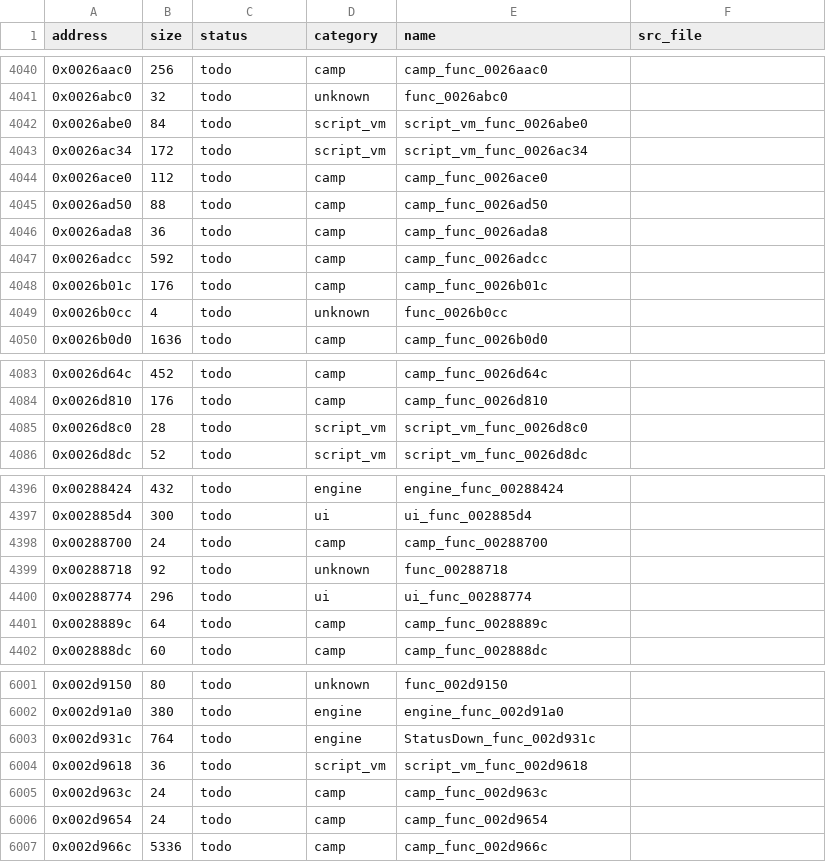
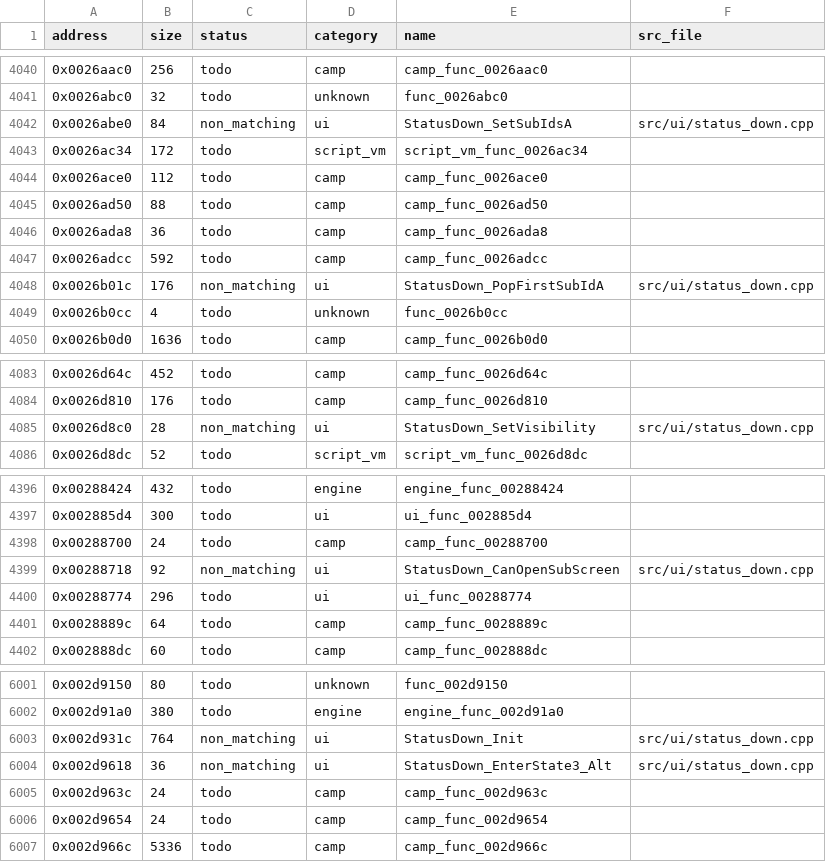
Before and after one commit to Guchdog/SMT4-decomp, a CSV file: config/functions.csv, drawn as a sheet; only a part is shown, gaps mark what is left out; the diff covers the shown part only.

Commit message:
feat(ui): decompile 43 functions from StatusDown.cpp (bottom-screen HUD)

```diff
--- a/config/functions.csv
+++ b/config/functions.csv
@@ -4041,3 +4041,3 @@ address,size,status,category,name,src_file
 0x0026abc0,32,todo,unknown,func_0026abc0,
-0x0026abe0,84,todo,script_vm,script_vm_func_0026abe0,
+0x0026abe0,84,non_matching,ui,StatusDown_SetSubIdsA,src/ui/status_down.cpp
 0x0026ac34,172,todo,script_vm,script_vm_func_0026ac34,
@@ -4047,3 +4047,3 @@ address,size,status,category,name,src_file
 0x0026adcc,592,todo,camp,camp_func_0026adcc,
-0x0026b01c,176,todo,camp,camp_func_0026b01c,
+0x0026b01c,176,non_matching,ui,StatusDown_PopFirstSubIdA,src/ui/status_down.cpp
 0x0026b0cc,4,todo,unknown,func_0026b0cc,
@@ -4084,3 +4084,3 @@ address,size,status,category,name,src_file
 0x0026d810,176,todo,camp,camp_func_0026d810,
-0x0026d8c0,28,todo,script_vm,script_vm_func_0026d8c0,
+0x0026d8c0,28,non_matching,ui,StatusDown_SetVisibility,src/ui/status_down.cpp
 0x0026d8dc,52,todo,script_vm,script_vm_func_0026d8dc,
@@ -4398,3 +4398,3 @@ address,size,status,category,name,src_file
 0x00288700,24,todo,camp,camp_func_00288700,
-0x00288718,92,todo,unknown,func_00288718,
+0x00288718,92,non_matching,ui,StatusDown_CanOpenSubScreen,src/ui/status_down.cpp
 0x00288774,296,todo,ui,ui_func_00288774,
@@ -6002,4 +6002,4 @@ address,size,status,category,name,src_file
 0x002d91a0,380,todo,engine,engine_func_002d91a0,
-0x002d931c,764,todo,engine,StatusDown_func_002d931c,
-0x002d9618,36,todo,script_vm,script_vm_func_002d9618,
+0x002d931c,764,non_matching,ui,StatusDown_Init,src/ui/status_down.cpp
+0x002d9618,36,non_matching,ui,StatusDown_EnterState3_Alt,src/ui/status_down.cpp
 0x002d963c,24,todo,camp,camp_func_002d963c,
```
Also changed, not shown: 142 edited cells elsewhere in this file, 5 other files.
